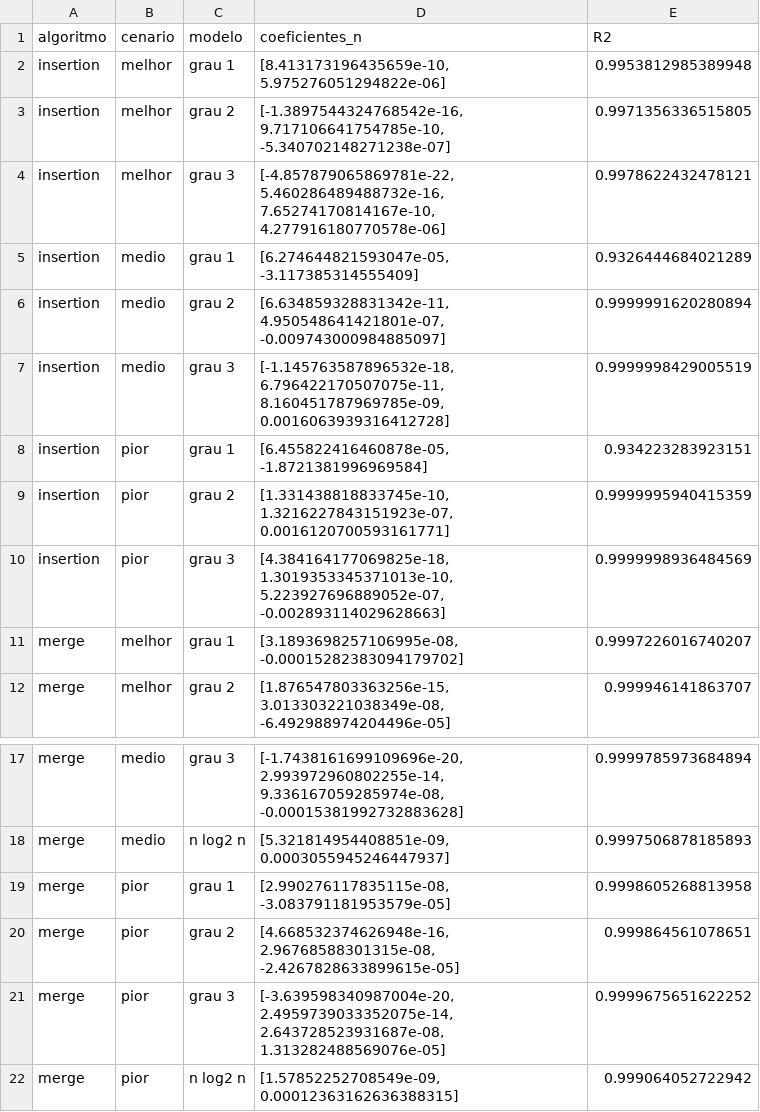
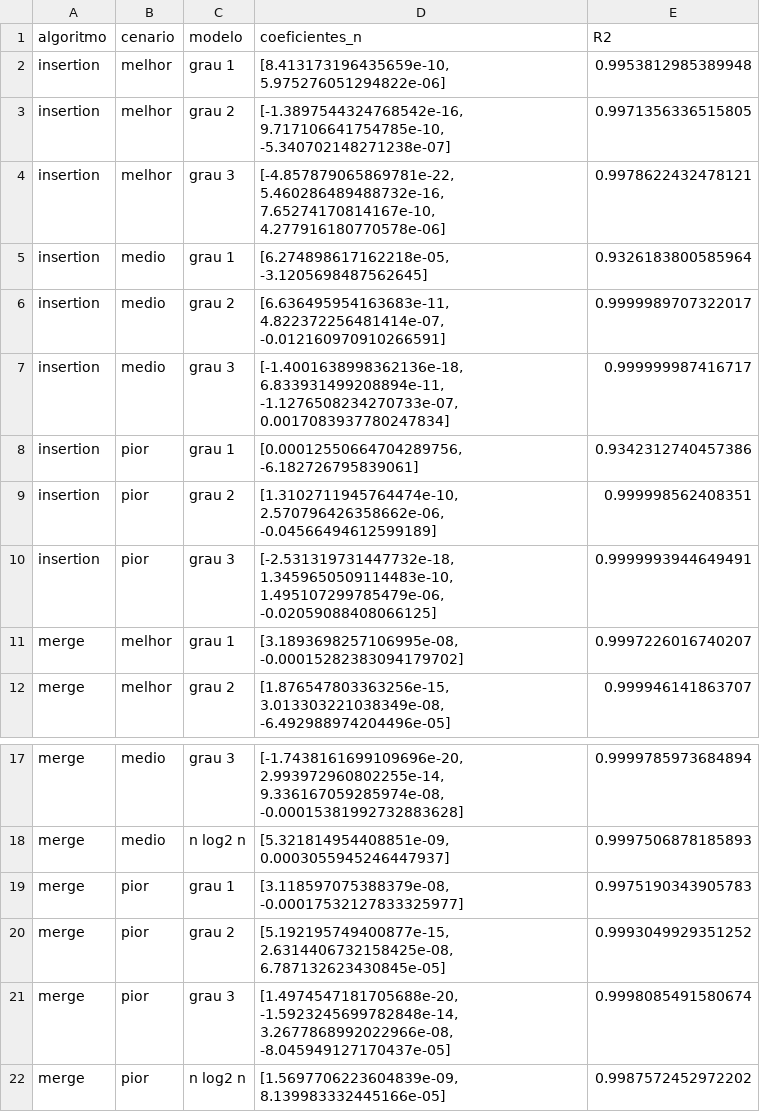
Before and after one commit to Px1906/Sorting-benchmark, a CSV file: docs/recursos/dados/regressoes.csv, drawn as a sheet; only a part is shown, gaps mark what is left out.

```diff
--- a/docs/recursos/dados/regressoes.csv
+++ b/docs/recursos/dados/regressoes.csv
@@ -4,8 +4,8 @@ insertion,melhor,grau 2,"[-1.3897544324768542e-16, 9.717106641754785e-10, -5.340
 insertion,melhor,grau 3,"[-4.857879065869781e-22, 5.460286489488732e-16, 7.65274170814167e-10, 4.277916180770578e-06]",0.9978622432478121
-insertion,medio,grau 1,"[6.274644821593047e-05, -3.117385314555409]",0.9326444684021289
-insertion,medio,grau 2,"[6.634859328831342e-11, 4.950548641421801e-07, -0.009743000984885097]",0.9999991620280894
-insertion,medio,grau 3,"[-1.145763587896532e-18, 6.796422170507075e-11, 8.160451787969785e-09, 0.0016063939316412728]",0.9999998429005519
-insertion,pior,grau 1,"[6.455822416460878e-05, -1.8721381996969584]",0.934223283923151
-insertion,pior,grau 2,"[1.331438818833745e-10, 1.3216227843151923e-07, 0.0016120700593161771]",0.9999995940415359
-insertion,pior,grau 3,"[4.384164177069825e-18, 1.3019353345371013e-10, 5.223927696889052e-07, -0.002893114029628663]",0.9999998936484569
+insertion,medio,grau 1,"[6.274898617162218e-05, -3.1205698487562645]",0.9326183800585964
+insertion,medio,grau 2,"[6.636495954163683e-11, 4.822372256481414e-07, -0.012160970910266591]",0.9999989707322017
+insertion,medio,grau 3,"[-1.4001638998362136e-18, 6.833931499208894e-11, -1.1276508234270733e-07, 0.0017083937780247834]",0.999999987416717
+insertion,pior,grau 1,"[0.00012550664704289756, -6.182726795839061]",0.9342312740457386
+insertion,pior,grau 2,"[1.3102711945764474e-10, 2.570796426358662e-06, -0.04566494612599189]",0.999998562408351
+insertion,pior,grau 3,"[-2.531319731447732e-18, 1.3459650509114483e-10, 1.495107299785479e-06, -0.02059088408066125]",0.9999993944649491
 merge,melhor,grau 1,"[3.1893698257106995e-08, -0.00015282383094179702]",0.9997226016740207
@@ -18,5 +18,5 @@ merge,medio,grau 3,"[-1.7438161699109696e-20, 2.993972960802255e-14, 9.336167059
 merge,medio,n log2 n,"[5.321814954408851e-09, 0.0003055945246447937]",0.9997506878185893
-merge,pior,grau 1,"[2.990276117835115e-08, -3.083791181953579e-05]",0.9998605268813958
-merge,pior,grau 2,"[4.668532374626948e-16, 2.96768588301315e-08, -2.4267828633899615e-05]",0.999864561078651
-merge,pior,grau 3,"[-3.639598340987004e-20, 2.4959739033352075e-14, 2.643728523931687e-08, 1.313282488569076e-05]",0.9999675651622252
-merge,pior,n log2 n,"[1.57852252708549e-09, 0.00012363162636388315]",0.999064052722942
+merge,pior,grau 1,"[3.118597075388379e-08, -0.00017532127833325977]",0.9975190343905783
+merge,pior,grau 2,"[5.192195749400877e-15, 2.6314406732158425e-08, 6.787132623430845e-05]",0.9993049929351252
+merge,pior,grau 3,"[1.4974547181705688e-20, -1.5923245699782848e-14, 3.2677868992022966e-08, -8.045949127170437e-05]",0.9998085491580674
+merge,pior,n log2 n,"[1.5697706223604839e-09, 8.139983332445166e-05]",0.9987572452972202
```
Also changed, not shown: docs/recursos/dados/comparacao.csv, docs/recursos/dados/estatisticas.csv, 22 other files.
